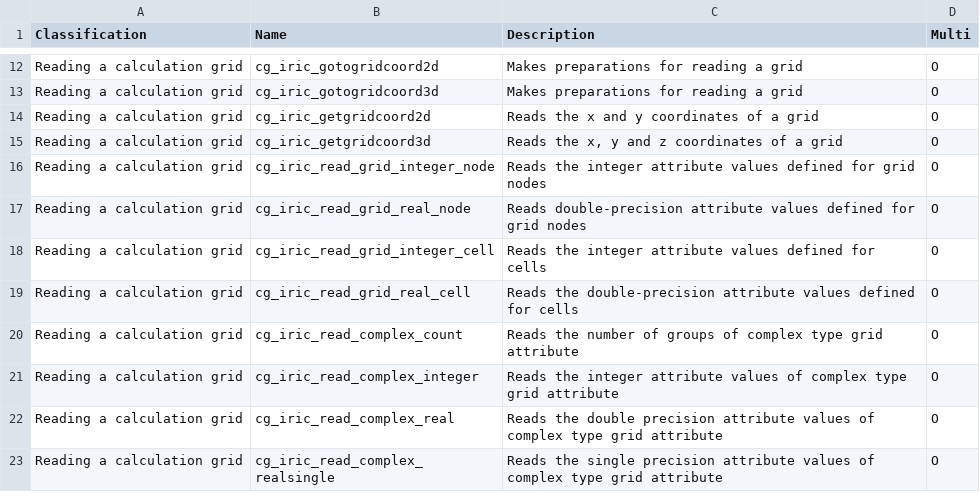
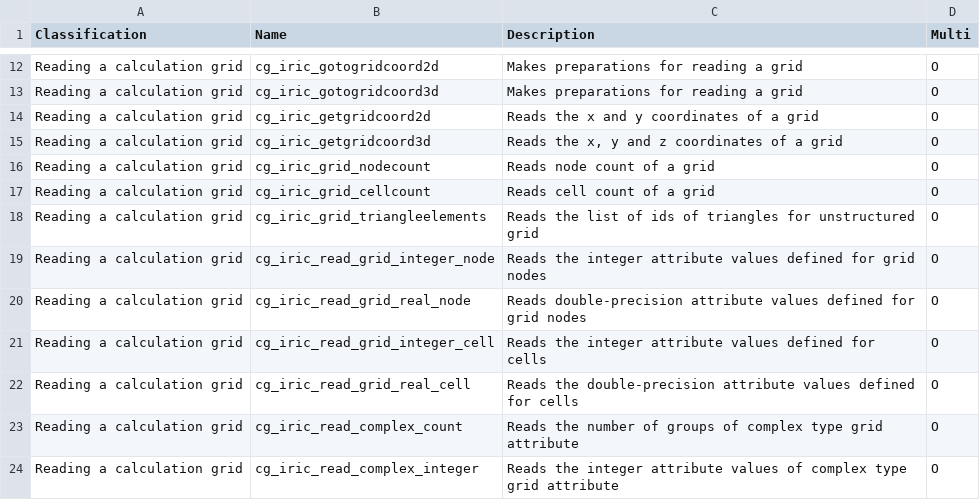
Before and after one commit to i-RIC/solver_dev_manual, a CSV file: source/06/03/funclist.csv, drawn as a sheet; only a part is shown, gaps mark what is left out; the shorter side is filled out with more unchanged rows.

Commit message:
Added functions about unstructured grids

```diff
--- a/source/06/03/funclist.csv
+++ b/source/06/03/funclist.csv
@@ -15,2 +15,5 @@ Reading a calculation grid,cg_iric_getgridcoord2d,Reads the x and y coordinates
 Reading a calculation grid,cg_iric_getgridcoord3d,"Reads the x, y and z coordinates of a grid",O
+Reading a calculation grid,cg_iric_grid_nodecount,"Reads node count of a grid",O
+Reading a calculation grid,cg_iric_grid_cellcount,"Reads cell count of a grid",O
+Reading a calculation grid,cg_iric_grid_triangleelements,"Reads the list of ids of triangles for unstructured grid",O
 Reading a calculation grid,cg_iric_read_grid_integer_node,Reads the integer attribute values defined for grid nodes,O
```
Also changed, not shown: 7 other files.
